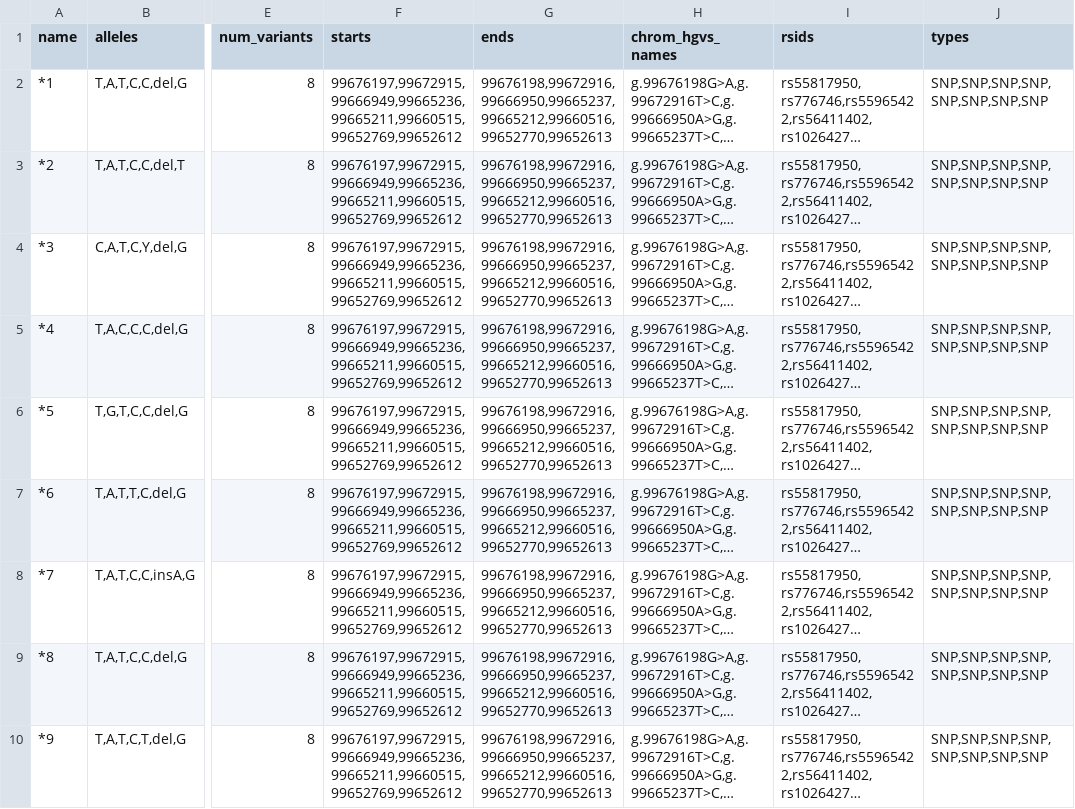
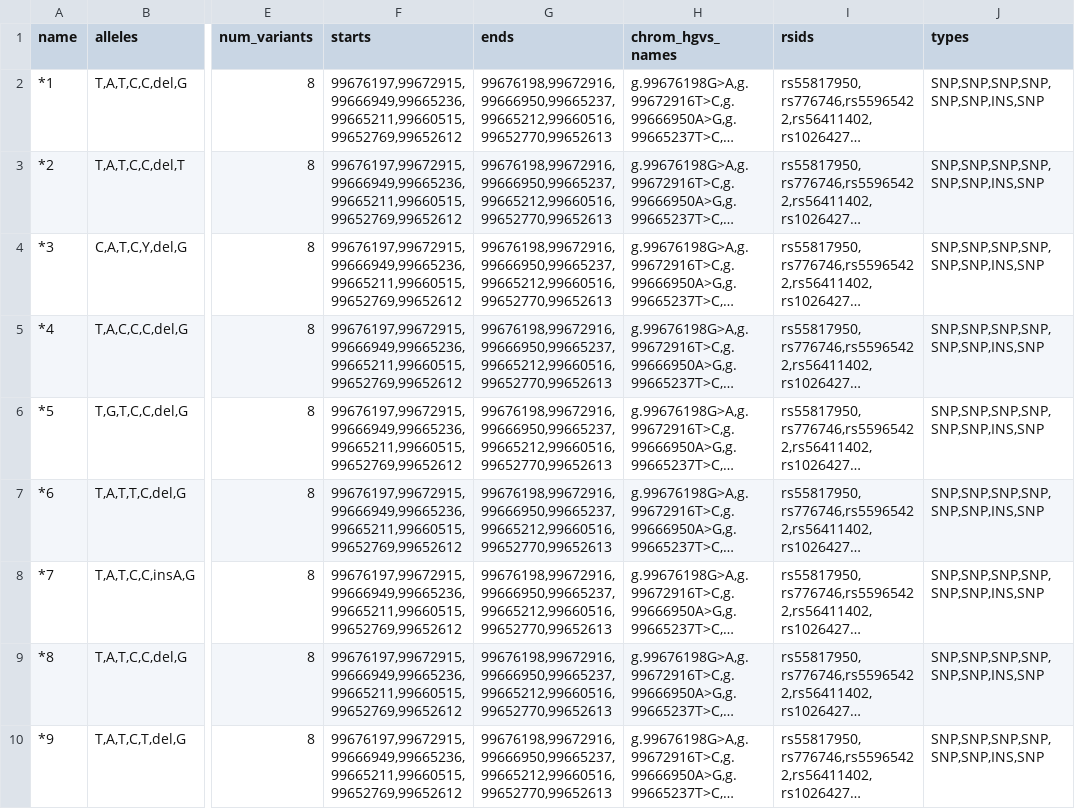
Before and after one commit to chadapohn/pgkb_hap_parser, a TSV file: definition/tsv/CYP3A5.tsv, drawn as a sheet; only a part is shown, gaps mark what is left out; long unchanged cells end in …; the diff names each change by its address in the sheet, - before the commit and + after, or states it on an @@ line.

```diff
--- a/definition/tsv/CYP3A5.tsv
+++ b/definition/tsv/CYP3A5.tsv
-J2:J10 (types): SNP,SNP,SNP,SNP,SNP,SNP,SNP,SNP
+J2:J10 (types): SNP,SNP,SNP,SNP,SNP,SNP,INS,SNP
```
Also changed, not shown: definition/tsv/CFTR.tsv, definition/tsv/CYP2C9.tsv, 7 other files.
